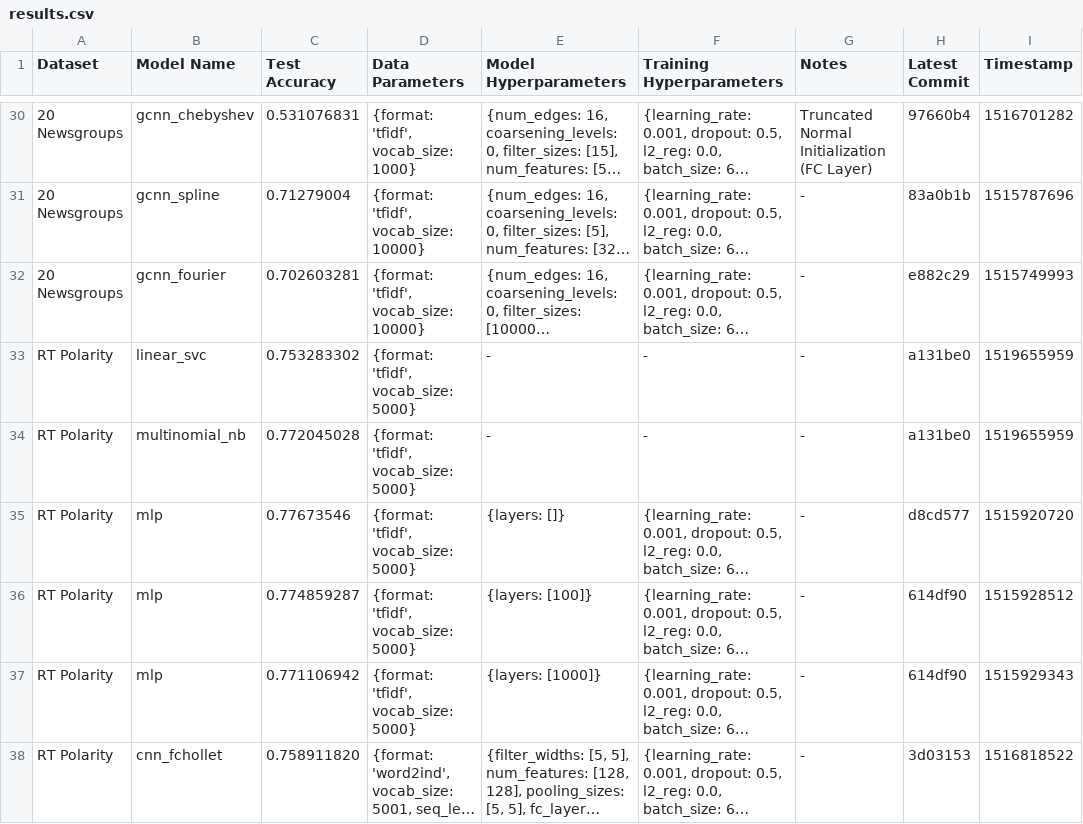
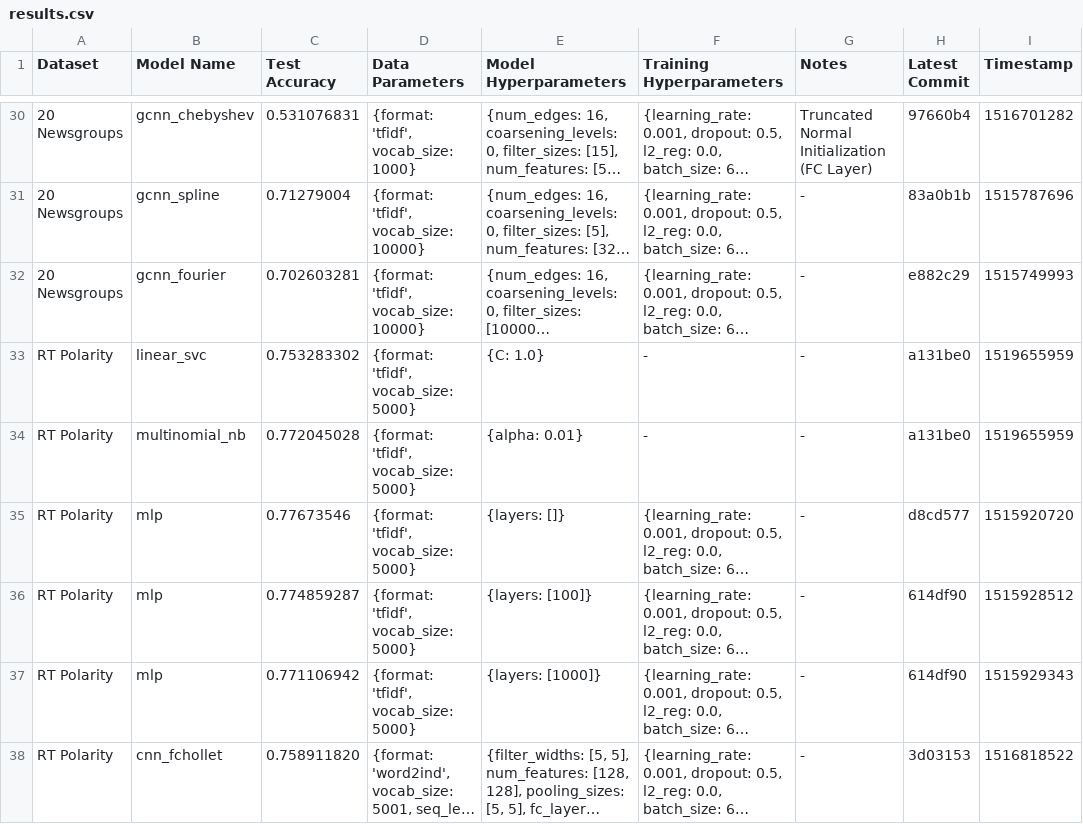
Before and after one commit to SuyashLakhotia/TextCategorization, a CSV file: results.csv, drawn as a sheet; only a part is shown, gaps mark what is left out; long unchanged cells end in …; the diff covers the shown part only; the diff names each change by its address in the sheet, - before the commit and + after, or states it on an @@ line.

Commit message:
Added Baseline Hyperparams to results.csv

```diff
--- a/results.csv
+++ b/results.csv
-E33 (Model Hyperparameters): -
+E33 (Model Hyperparameters): {C: 1.0}
-E34 (Model Hyperparameters): -
+E34 (Model Hyperparameters): {alpha: 0.01}
```
Also changed, not shown: 18 edited cells elsewhere in this file.
